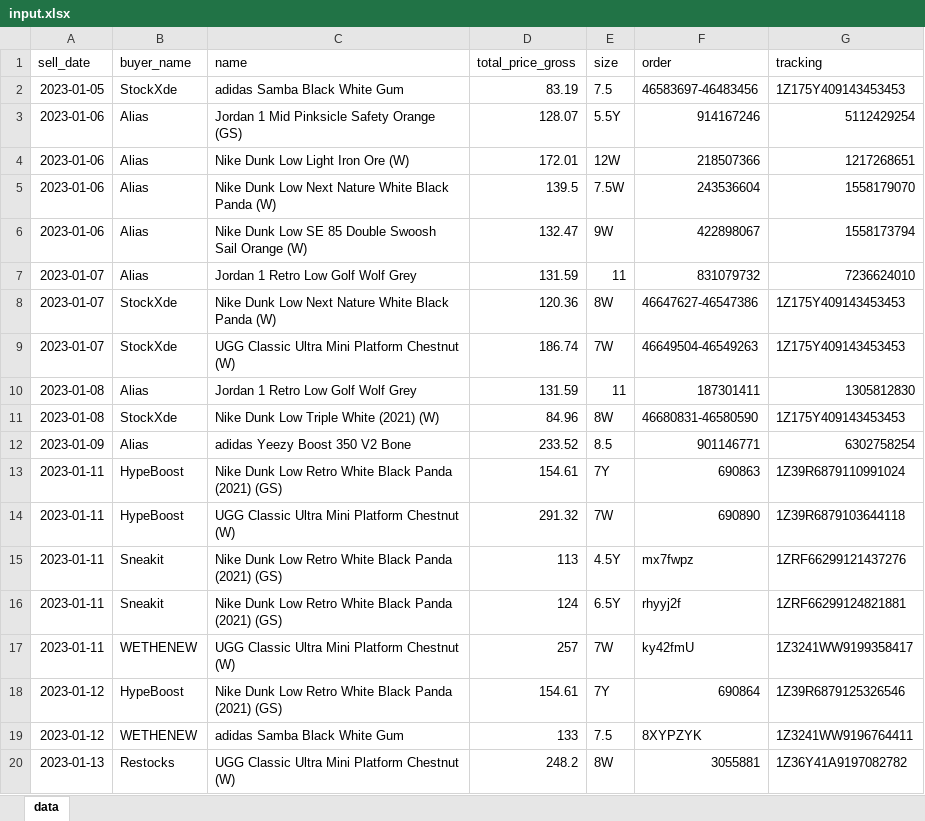
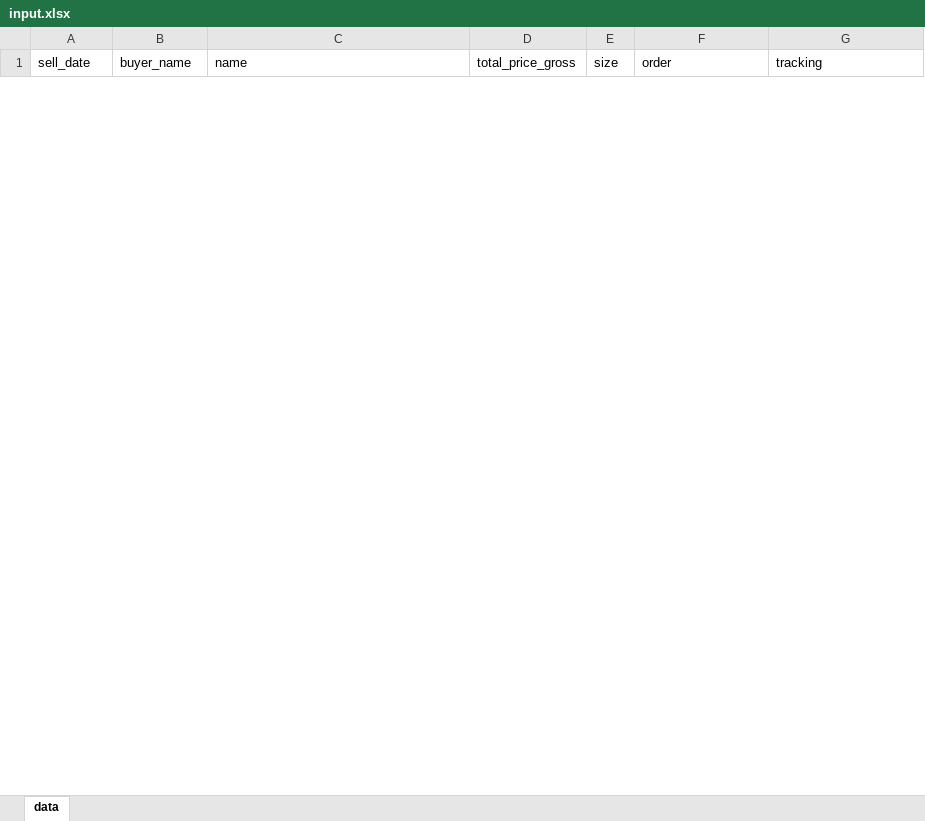
Before and after one commit to nudam00/FakturowniaSneakers, an Excel workbook: input.xlsx, sheet data, drawn as a sheet; only a part is shown; values as stored, in another font and other column widths than the file's, no borders; removed rows and columns are numbered as before the commit, all else as after; the diff covers the shown part only; the diff names each change by its address in the sheet, - before the commit and + after, or states it on an @@ line.

```diff
--- a/input.xlsx (sheet data)
+++ b/input.xlsx (sheet data)
-row 2: 2023-01-05 | StockXde | adidas Samba Black White Gum | 83.19 | 7.5 | 46583697-46483456 | 1Z175Y409143453453
-row 3: 2023-01-06 | Alias | Jordan 1 Mid Pinksicle Safety Orange (GS) | 128.07 | 5.5Y | 914167246 | 5112429254
-row 4: 2023-01-06 | Alias | Nike Dunk Low Light Iron Ore (W) | 172.01 | 12W | 218507366 | 1217268651
-row 5: 2023-01-06 | Alias | Nike Dunk Low Next Nature White Black Panda (W) | 139.5 | 7.5W | 243536604 | 1558179070
-row 6: 2023-01-06 | Alias | Nike Dunk Low SE 85 Double Swoosh Sail Orange (W) | 132.47 | 9W | 422898067 | 1558173794
-row 7: 2023-01-07 | Alias | Jordan 1 Retro Low Golf Wolf Grey | 131.59 | 11 | 831079732 | 7236624010
-row 8: 2023-01-07 | StockXde | Nike Dunk Low Next Nature White Black Panda (W) | 120.36 | 8W | 46647627-46547386 | 1Z175Y409143453453
-row 9: 2023-01-07 | StockXde | UGG Classic Ultra Mini Platform Chestnut (W) | 186.74 | 7W | 46649504-46549263 | 1Z175Y409143453453
-row 10: 2023-01-08 | Alias | Jordan 1 Retro Low Golf Wolf Grey | 131.59 | 11 | 187301411 | 1305812830
-row 11: 2023-01-08 | StockXde | Nike Dunk Low Triple White (2021) (W) | 84.96 | 8W | 46680831-46580590 | 1Z175Y409143453453
-row 12: 2023-01-09 | Alias | adidas Yeezy Boost 350 V2 Bone | 233.52 | 8.5 | 901146771 | 6302758254
-row 13: 2023-01-11 | HypeBoost | Nike Dunk Low Retro White Black Panda (2021) (GS) | 154.61 | 7Y | 690863 | 1Z39R6879110991024
-row 14: 2023-01-11 | HypeBoost | UGG Classic Ultra Mini Platform Chestnut (W) | 291.32 | 7W | 690890 | 1Z39R6879103644118
-row 15: 2023-01-11 | Sneakit | Nike Dunk Low Retro White Black Panda (2021) (GS) | 113 | 4.5Y | mx7fwpz | 1ZRF66299121437276
-row 16: 2023-01-11 | Sneakit | Nike Dunk Low Retro White Black Panda (2021) (GS) | 124 | 6.5Y | rhyyj2f | 1ZRF66299124821881
-row 17: 2023-01-11 | WETHENEW | UGG Classic Ultra Mini Platform Chestnut (W) | 257 | 7W | ky42fmU | 1Z3241WW9199358417
-row 18: 2023-01-12 | HypeBoost | Nike Dunk Low Retro White Black Panda (2021) (GS) | 154.61 | 7Y | 690864 | 1Z39R6879125326546
-row 19: 2023-01-12 | WETHENEW | adidas Samba Black White Gum | 133 | 7.5 | 8XYPZYK | 1Z3241WW9196764411
-row 20: 2023-01-13 | Restocks | UGG Classic Ultra Mini Platform Chestnut (W) | 248.2 | 8W | 3055881 | 1Z36Y41A9197082782
```
Also changed, not shown: 27 added rows and 20 removed rows elsewhere in this sheet, 1 other file.
